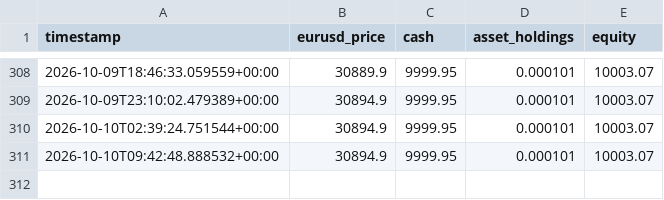
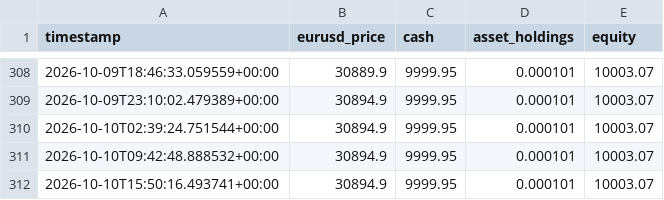
Before and after one commit to SASCilore/jarvistradelikeaboss, a CSV file: state/nasdaq_equity_history.csv, drawn as a sheet; only a part is shown, gaps mark what is left out.

```diff
--- a/state/nasdaq_equity_history.csv
+++ b/state/nasdaq_equity_history.csv
@@ -311 +311,2 @@ timestamp,eurusd_price,cash,asset_holdings,equity
 2026-10-10T09:42:48.888532+00:00,30894.9,9999.95,0.000101,10003.07
+2026-10-10T15:50:16.493741+00:00,30894.9,9999.95,0.000101,10003.07
```
Also changed, not shown: 1 other file.
